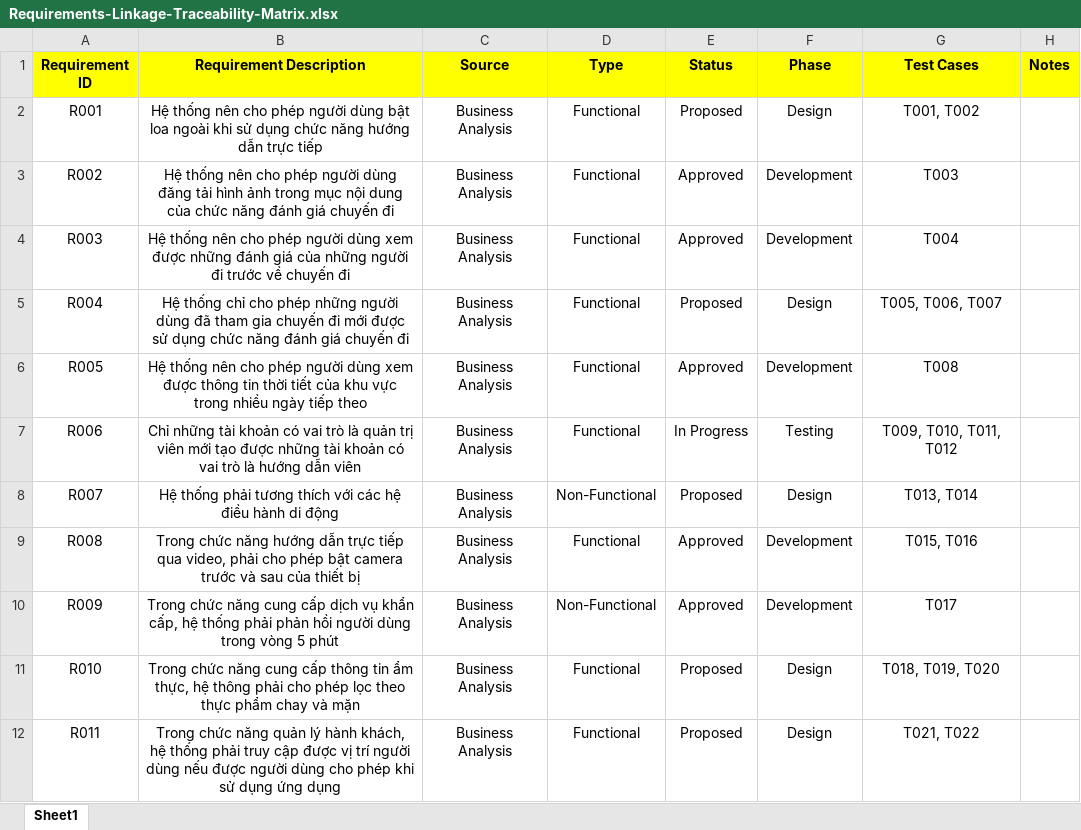
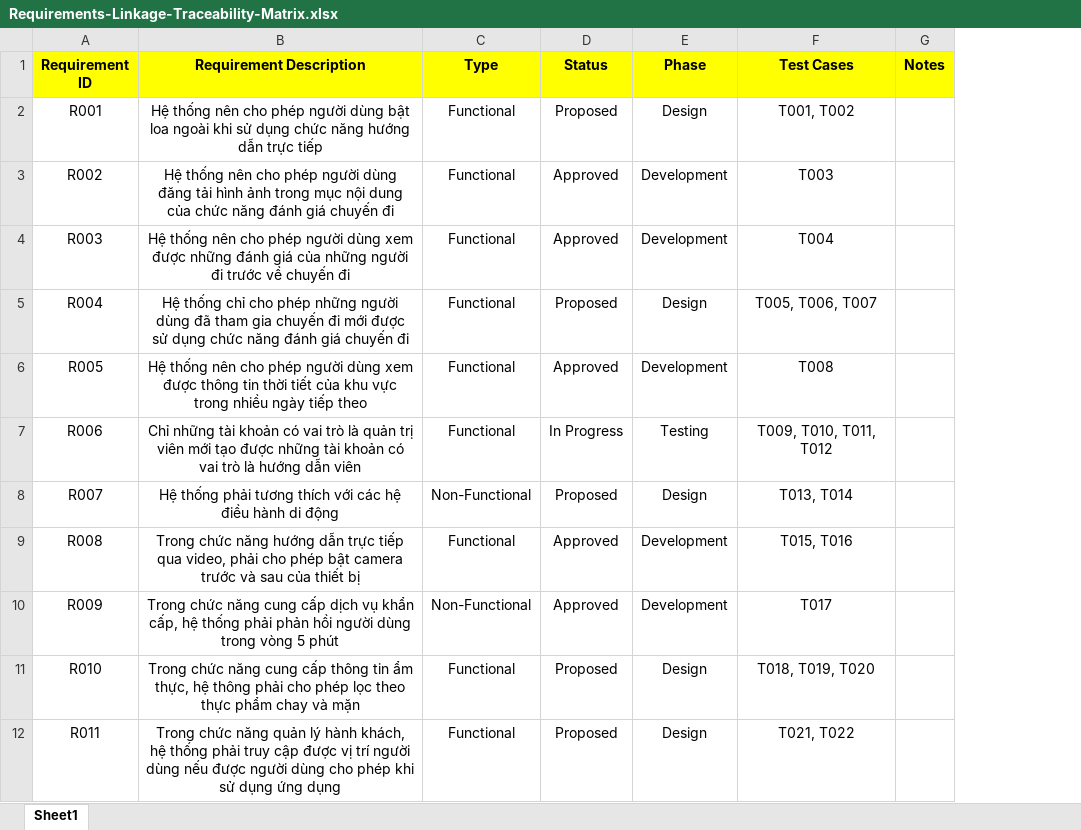
Before and after one commit to Khoitran0205/SE357-Pratice-class, an Excel workbook: lab1.3/Requirements-Linkage-Traceability-Matrix.xlsx, sheet Sheet1, drawn as a sheet; only a part is shown; values as stored, in another font and other column widths than the file's, no borders; charts and pictures not drawn; the diff names each change by its address in the sheet, - before the commit and + after, or states it on an @@ line.

Commit message:
update

```diff
--- a/lab1.3/Requirements-Linkage-Traceability-Matrix.xlsx (sheet Sheet1)
+++ b/lab1.3/Requirements-Linkage-Traceability-Matrix.xlsx (sheet Sheet1)
-column C (Source), rows 2-12: all Business Analysis
```
Also changed, not shown: charts or pictures.
